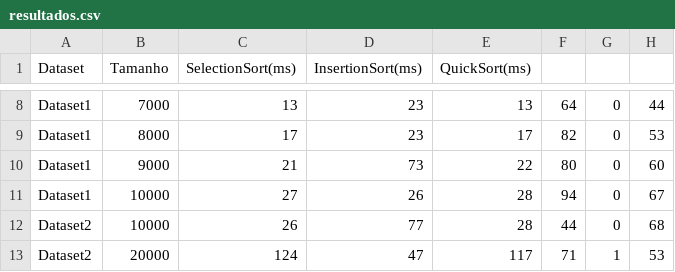
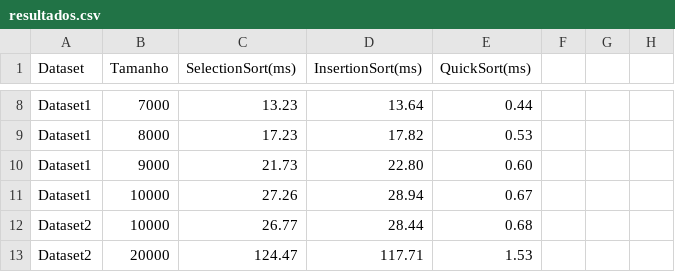
Before and after one commit to viniciusfga/java-data-structure, a CSV file: resultados.csv, drawn as a sheet; only a part is shown, gaps mark what is left out; the diff covers the shown part only; the diff names each change by its address in the sheet, - before the commit and + after, or states it on an @@ line.

```diff
--- a/resultados.csv
+++ b/resultados.csv
-C8 (SelectionSort(ms)): 13
+C8 (SelectionSort(ms)): 13.23
-D8 (InsertionSort(ms)): 23
+D8 (InsertionSort(ms)): 13.64
-E8 (QuickSort(ms)): 13
+E8 (QuickSort(ms)): 0.44
-F8: 64
+F8: (empty)
-G8:G12: 0
+G8:G12: (empty)
-H8: 44
+H8: (empty)
-C9 (SelectionSort(ms)): 17
+C9 (SelectionSort(ms)): 17.23
-D9 (InsertionSort(ms)): 23
+D9 (InsertionSort(ms)): 17.82
-E9 (QuickSort(ms)): 17
+E9 (QuickSort(ms)): 0.53
-F9: 82
+F9: (empty)
-H9: 53
+H9: (empty)
-C10 (SelectionSort(ms)): 21
+C10 (SelectionSort(ms)): 21.73
-D10 (InsertionSort(ms)): 73
+D10 (InsertionSort(ms)): 22.80
-E10 (QuickSort(ms)): 22
+E10 (QuickSort(ms)): 0.60
-F10: 80
+F10: (empty)
-H10: 60
+H10: (empty)
-C11 (SelectionSort(ms)): 27
+C11 (SelectionSort(ms)): 27.26
-D11 (InsertionSort(ms)): 26
+D11 (InsertionSort(ms)): 28.94
-E11 (QuickSort(ms)): 28
+E11 (QuickSort(ms)): 0.67
-F11: 94
+F11: (empty)
-H11: 67
+H11: (empty)
-C12 (SelectionSort(ms)): 26
+C12 (SelectionSort(ms)): 26.77
-D12 (InsertionSort(ms)): 77
+D12 (InsertionSort(ms)): 28.44
-E12 (QuickSort(ms)): 28
+E12 (QuickSort(ms)): 0.68
-F12: 44
+F12: (empty)
-H12: 68
+H12: (empty)
-C13 (SelectionSort(ms)): 124
+C13 (SelectionSort(ms)): 124.47
-D13 (InsertionSort(ms)): 47
+D13 (InsertionSort(ms)): 117.71
-E13 (QuickSort(ms)): 117
+E13 (QuickSort(ms)): 1.53
-F13: 71
+F13: (empty)
-G13: 1
+G13: (empty)
-H13: 53
+H13: (empty)
```
Also changed, not shown: 84 edited cells elsewhere in this file, 7 other files.
